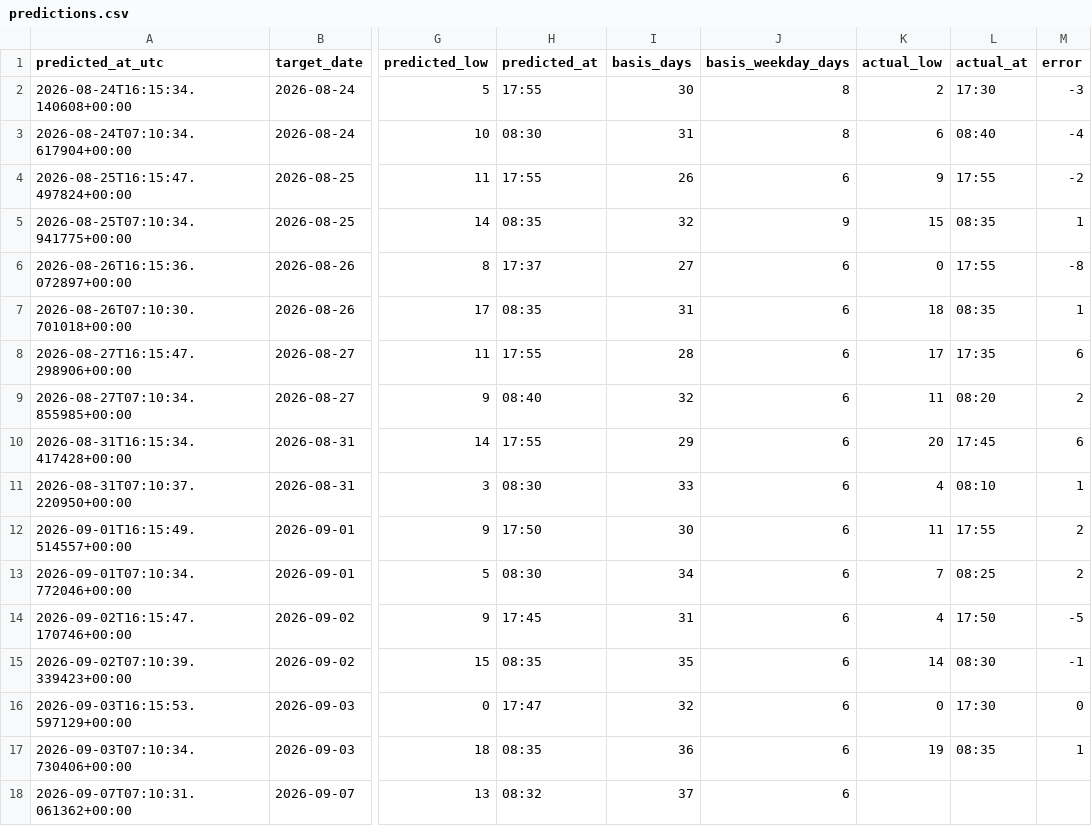
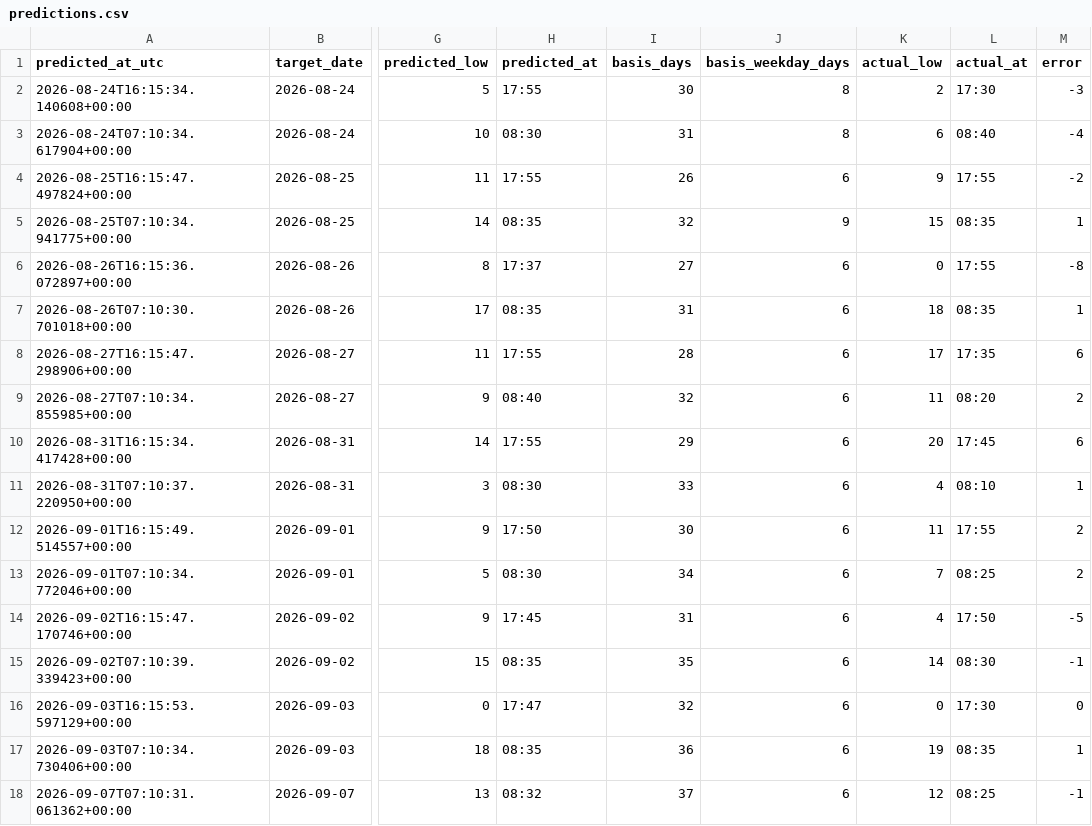
Before and after one commit to hsimmonds01/Claude, a CSV file: dock-alerter/predictions.csv, drawn as a sheet; only a part is shown, gaps mark what is left out; the diff names each change by its address in the sheet, - before the commit and + after, or states it on an @@ line.

```diff
--- a/dock-alerter/predictions.csv
+++ b/dock-alerter/predictions.csv
-K18 (actual_low): (empty)
+K18 (actual_low): 12
-L18 (actual_at): (empty)
+L18 (actual_at): 08:25
-M18 (error): (empty)
+M18 (error): -1
```
